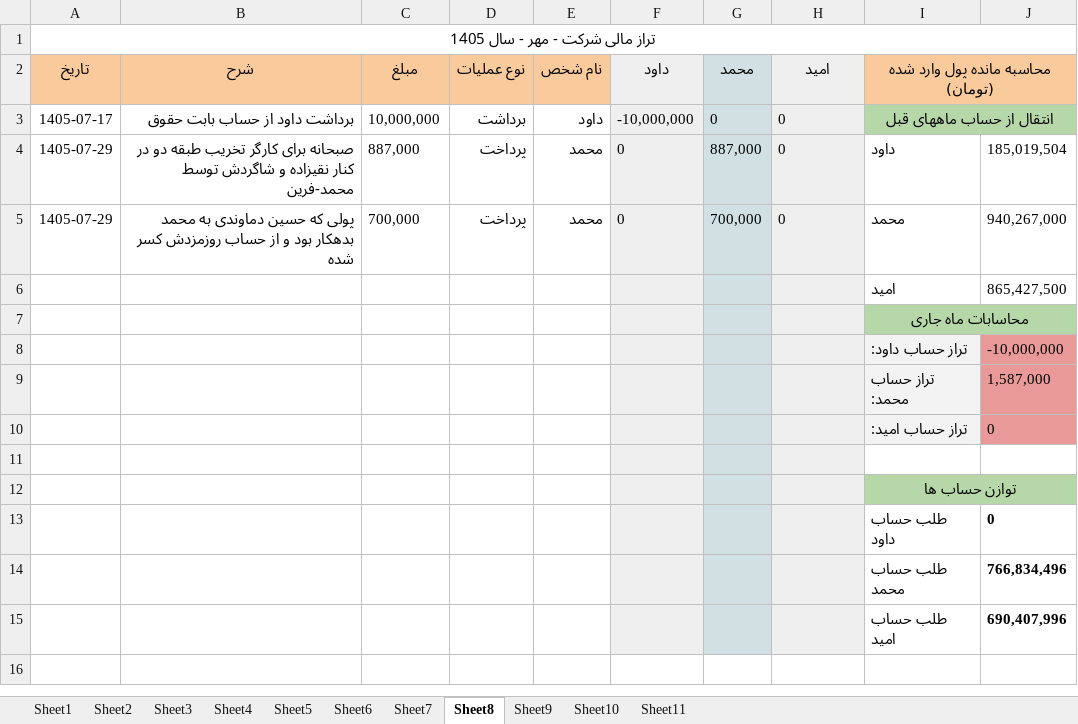
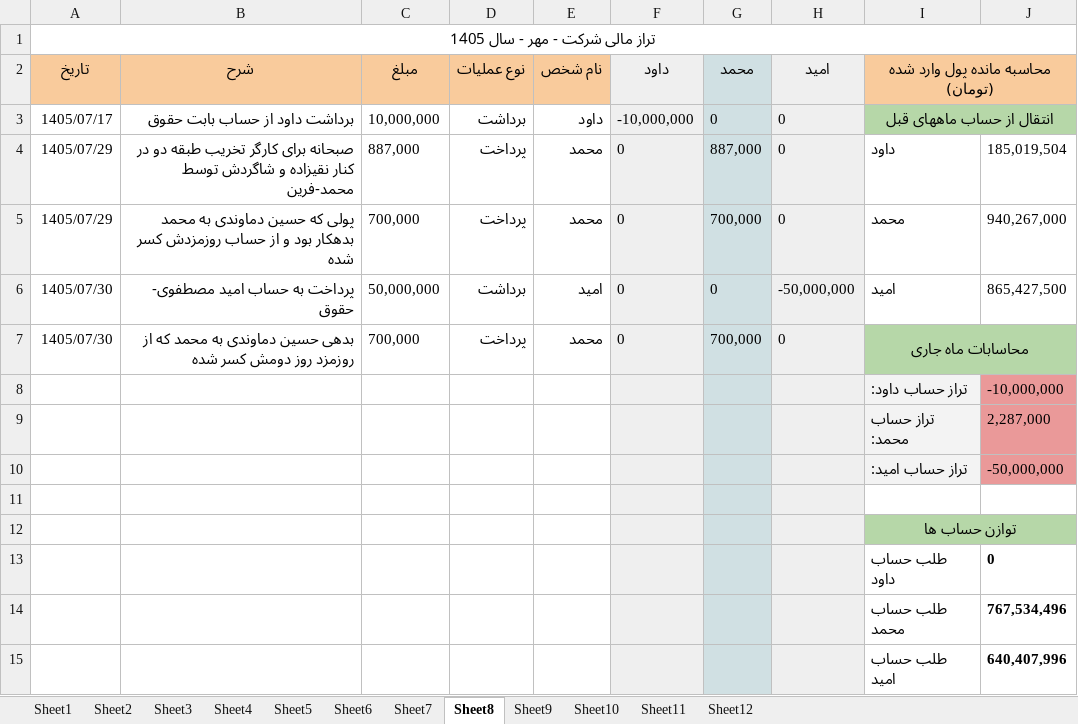
Before and after one commit to mostafavim1990/sadabad-team, an Excel workbook: report/ledger/ledger.xlsm, sheet Sheet8, drawn as a sheet; values as stored, in another font and other column widths than the file's, no borders; conditional formats not drawn; removed rows and columns are numbered as before the commit, all else as after; the diff names each change by its address in the sheet, - before the commit and + after, or states it on an @@ line.

Commit message:
new data

```diff
--- a/report/ledger/ledger.xlsm (sheet Sheet8)
+++ b/report/ledger/ledger.xlsm (sheet Sheet8)
+sheet tab: Sheet12
-A3 (تاریخ): 1405-07-17
+A3 (تاریخ): 1405/07/17
-A4:A5 (تاریخ): 1405-07-29
+A4:A5 (تاریخ): 1405/07/29
-row 6:  |  |  |  |  |  |  |  | امید | 865,427,500
-row 7:  |  |  |  |  |  |  |  | محاسابات ماه جاری
+row 6: 1405/07/30 | پرداخت به حساب امید مصطفوی- حقوق | 50,000,000 | برداشت | امید | 0 | 0 | -50,000,000 | امید | 865,427,500
+row 7: 1405/07/30 | بدهی حسین دماوندی به محمد که از روزمزد روز دومش کسر شده | 700,000 | پرداخت | محمد | 0 | 700,000 | 0 | محاسابات ماه جاری
-J9: 1,587,000
+J9: 2,287,000
-J10: 0
+J10: -50,000,000
-J14: 766,834,496
+J14: 767,534,496
-J15: 690,407,996
+J15: 640,407,996
```
Also changed, not shown: sheet Sheet11, sheet Sheet9, sheet Sheet10, report/chitsazi/Chitsazi.xlsm, report/farhangian/Farhangian.xlsm, 3 other files.
